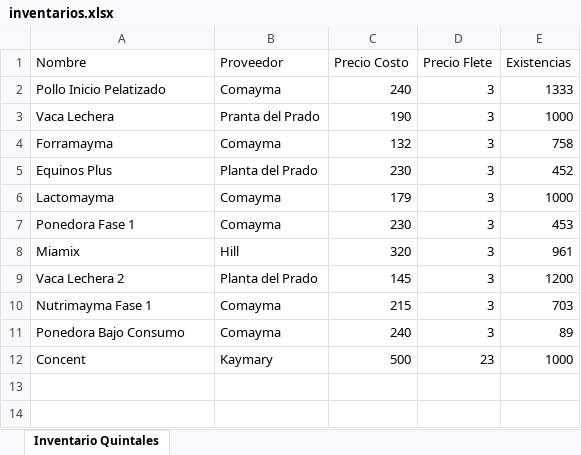
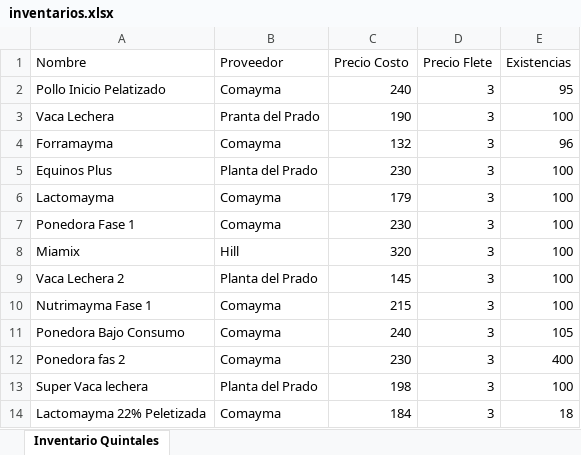
Before and after one commit to pinedahuella/Proyecto-Poo-Dist, an Excel workbook: ProyectoPooDist/excels/inventarios.xlsx, sheet Inventario Quintales, drawn as a sheet; values as stored, in another font and other column widths than the file's, no borders; removed rows and columns are numbered as before the commit, all else as after; the diff names each change by its address in the sheet, - before the commit and + after, or states it on an @@ line.

```diff
--- a/ProyectoPooDist/excels/inventarios.xlsx (sheet Inventario Quintales)
+++ b/ProyectoPooDist/excels/inventarios.xlsx (sheet Inventario Quintales)
-E2 (Existencias): 1333
+E2 (Existencias): 95
-E3 (Existencias): 1000
+E3 (Existencias): 100
-E4 (Existencias): 758
+E4 (Existencias): 96
-E5 (Existencias): 452
+E5 (Existencias): 100
-E6 (Existencias): 1000
+E6 (Existencias): 100
-E7 (Existencias): 453
+E7 (Existencias): 100
-E8 (Existencias): 961
+E8 (Existencias): 100
-E9 (Existencias): 1200
+E9 (Existencias): 100
-E10 (Existencias): 703
+E10 (Existencias): 100
-E11 (Existencias): 89
+E11 (Existencias): 105
-row 12: Concent | Kaymary | 500 | 23 | 1000
+row 12: Ponedora fas 2 | Comayma | 230 | 3 | 400
+row 13: Super Vaca lechera | Planta del Prado | 198 | 3 | 100
+row 14: Lactomayma 22% Peletizada | Comayma | 184 | 3 | 18
```
Also changed, not shown: ProyectoPooDist/excels/LOGGIN.xlsx, ProyectoPooDist/excels/USUARIOS.xlsx, 13 other files.
